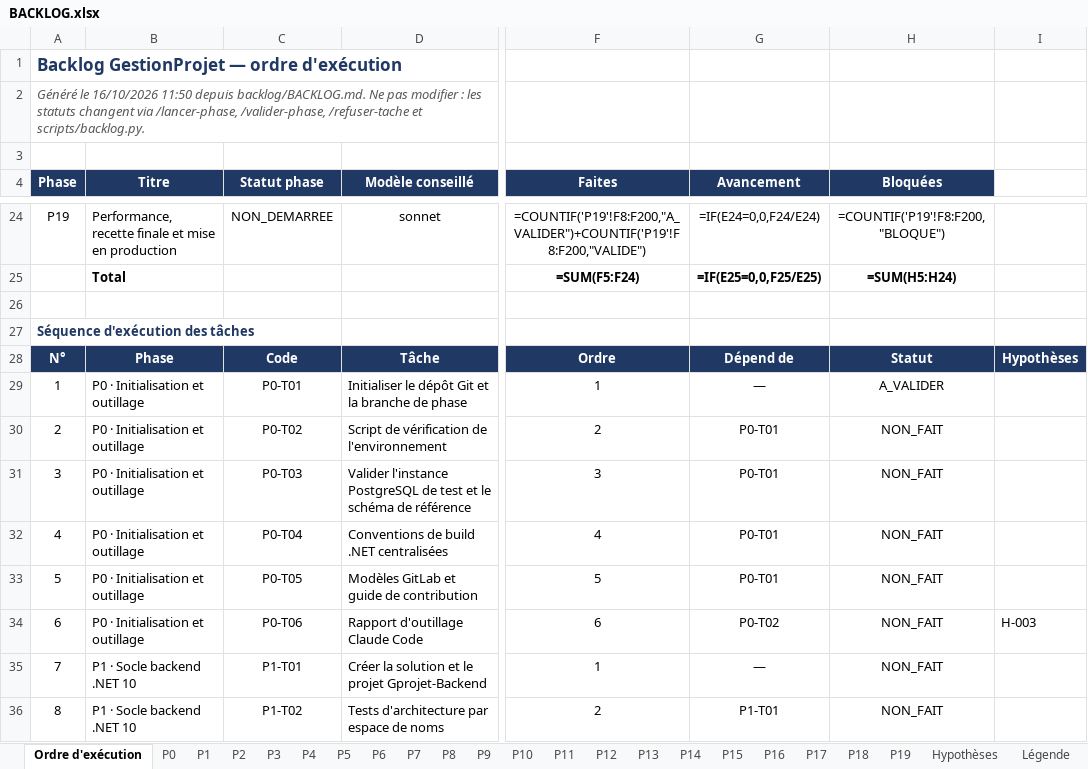
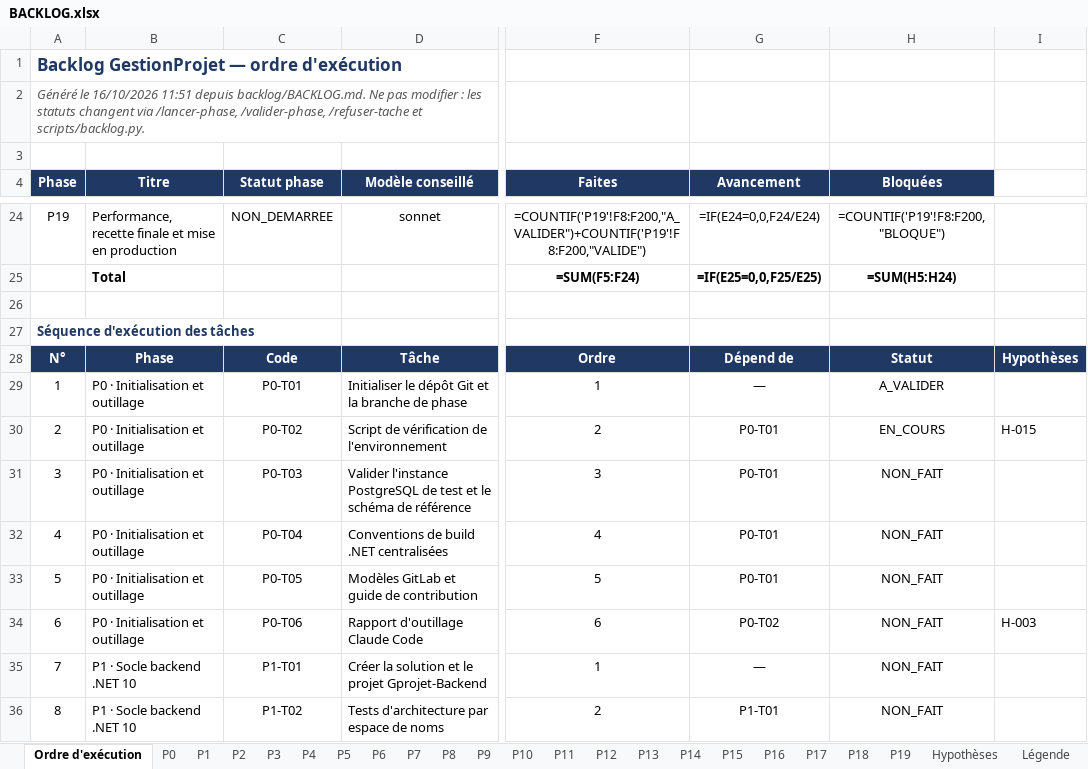
Before and after one commit to hajar-hamid-coder/gprojet, an Excel workbook: backlog/BACKLOG.xlsx, sheet Ordre d'exécution, drawn as a sheet; only a part is shown, gaps mark what is left out; values as stored, in another font and other column widths than the file's, no borders; formulas without a stored value are shown as written; conditional formats not drawn; the diff names each change by its address in the sheet, - before the commit and + after, or states it on an @@ line.

```diff
--- a/backlog/BACKLOG.xlsx (sheet Ordre d'exécution)
+++ b/backlog/BACKLOG.xlsx (sheet Ordre d'exécution)
-A2 (Phase): …le 16/10/2026 11:50 depuis backlog/BACKLOG.md.…
+A2 (Phase): …le 16/10/2026 11:51 depuis backlog/BACKLOG.md.…
-H30 (Bloquées): NON_FAIT
+H30 (Bloquées): EN_COURS
-I30: (empty)
+I30: H-015
```
Also changed, not shown: sheet Hypothèses, sheet P0, 4 other files.
